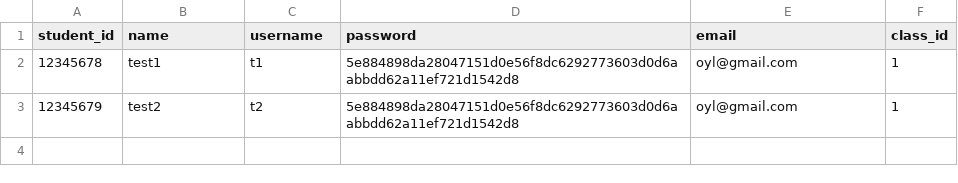
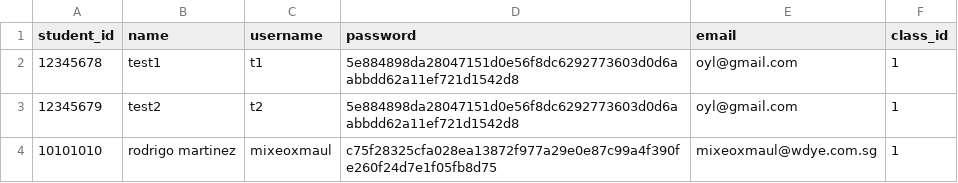
Before and after one commit to Egg-Fish/WYDE, a CSV file: db/students.csv, drawn as a sheet; the diff names each change by its address in the sheet, - before the commit and + after, or states it on an @@ line.

```diff
--- a/db/students.csv
+++ b/db/students.csv
+row 4: 10101010 | rodrigo martinez | mixeoxmaul | c75f28325cfa028ea13872f977a29e0e87c99a4f390fe260f24d7e1f05fb8d75 | mixeoxmaul@wdye.com.sg | 1
```
Also changed, not shown: 5 other files.
